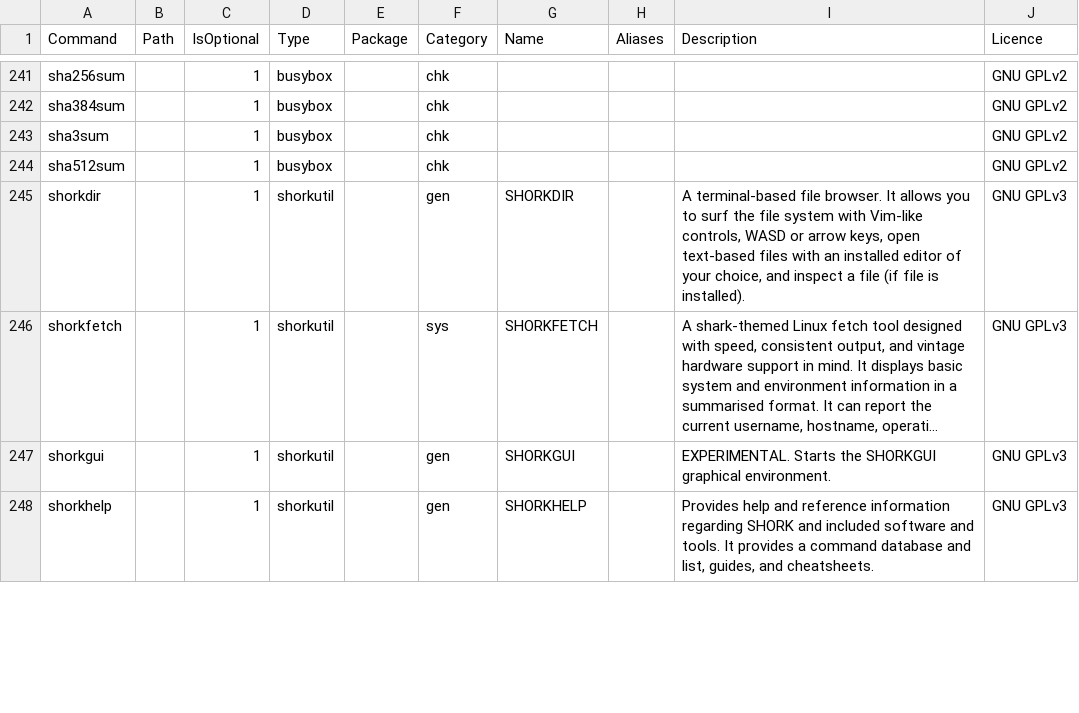
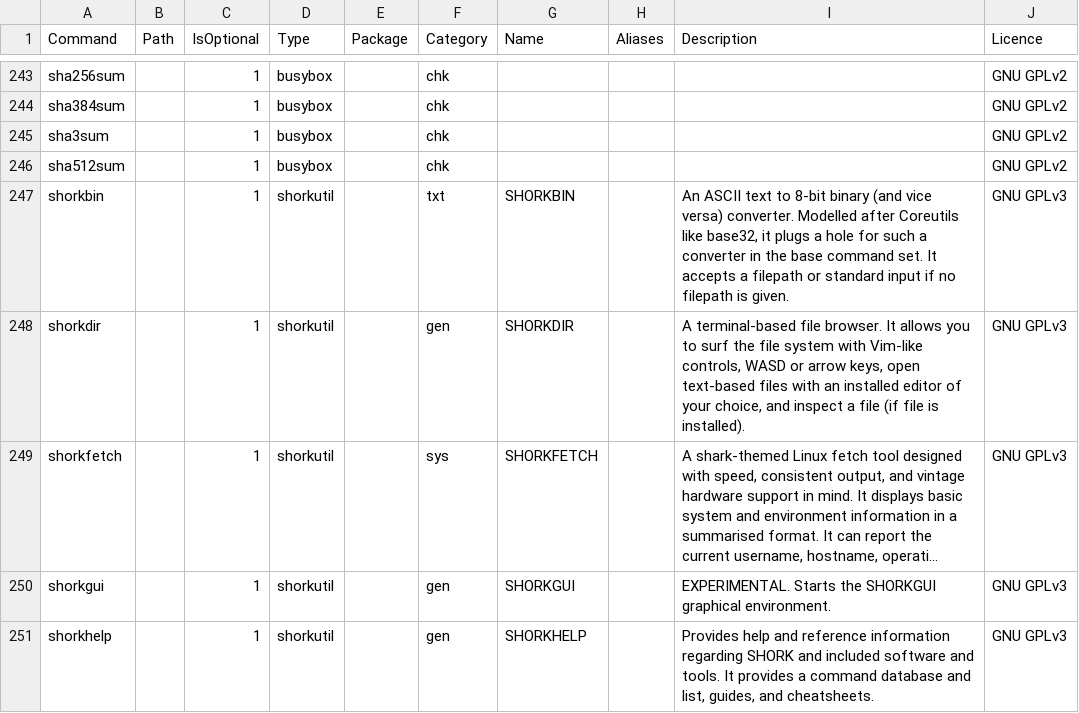
Before and after one commit to SharktasticA/shorkhelp, a CSV file: programs.csv, drawn as a sheet; only a part is shown, gaps mark what is left out; long unchanged cells end in …; the diff covers the shown part only; the diff names each change by its address in the sheet, - before the commit and + after, or states it on an @@ line.

Commit message:
Add SHORKBIN to programs DB and --shorkutils

```diff
--- a/programs.csv
+++ b/programs.csv
+row 247: shorkbin |  | 1 | shorkutil |  | txt | SHORKBIN |  | An ASCII text to 8-bit binary (and vice versa) converter. Modelled after Coreutils like base32, it plugs a hole for such a converter in the base command set. It accepts a filepath or standard input if no filepath is given. | GNU GPLv3
```
Also changed, not shown: 4 added rows and 2 edited cells elsewhere in this file, 2 other files.
